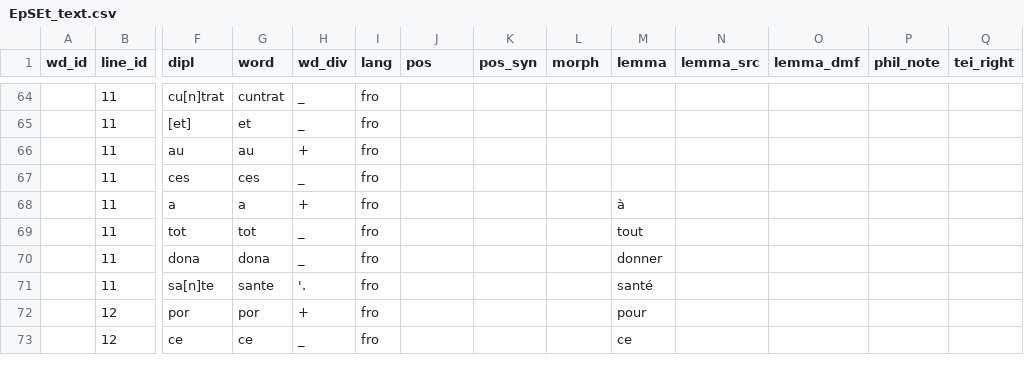
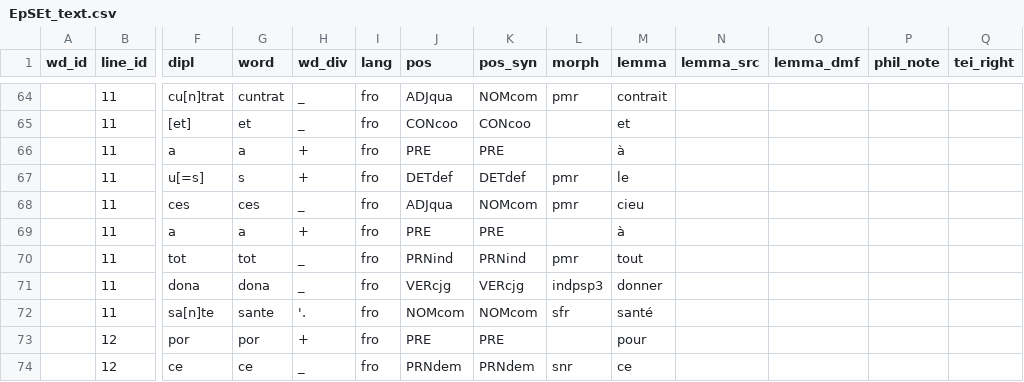
Before and after one commit to rainsfordtm/ogr, a CSV file: wip/csv/textcsv/EpSEt_text.csv, drawn as a sheet; only a part is shown, gaps mark what is left out; removed rows and columns are numbered as before the commit, all else as after; rows hold the shown columns only; the diff covers the shown part only; the diff names each change by its address in the sheet, - before the commit and + after, or states it on an @@ line.

```diff
--- a/wip/csv/textcsv/EpSEt_text.csv
+++ b/wip/csv/textcsv/EpSEt_text.csv
-J64 (pos): (empty)
+J64 (pos): ADJqua
-K64 (pos_syn): (empty)
+K64 (pos_syn): NOMcom
-L64 (morph): (empty)
+L64 (morph): pmr
-M64 (lemma): (empty)
+M64 (lemma): contrait
-J65 (pos): (empty)
+J65 (pos): CONcoo
-K65 (pos_syn): (empty)
+K65 (pos_syn): CONcoo
-M65 (lemma): (empty)
+M65 (lemma): et
-row 66:  | 11 | au | au | + | fro
+row 66:  | 11 | a | a | + | fro | PRE | PRE |  | à
+row 67:  | 11 | u[=s] | s | + | fro | DETdef | DETdef | pmr | le
-J68 (pos): (empty)
+J68 (pos): ADJqua
-K68 (pos_syn): (empty)
+K68 (pos_syn): NOMcom
-L68 (morph): (empty)
+L68 (morph): pmr
-M68 (lemma): (empty)
+M68 (lemma): cieu
-J69 (pos): (empty)
+J69 (pos): PRE
-K69 (pos_syn): (empty)
+K69 (pos_syn): PRE
-J70 (pos): (empty)
+J70 (pos): PRNind
-K70 (pos_syn): (empty)
+K70 (pos_syn): PRNind
-L70 (morph): (empty)
+L70 (morph): pmr
-J71 (pos): (empty)
+J71 (pos): VERcjg
-K71 (pos_syn): (empty)
+K71 (pos_syn): VERcjg
-L71 (morph): (empty)
+L71 (morph): indpsp3
-J72 (pos): (empty)
+J72 (pos): NOMcom
-K72 (pos_syn): (empty)
+K72 (pos_syn): NOMcom
-L72 (morph): (empty)
+L72 (morph): sfr
-J73 (pos): (empty)
+J73 (pos): PRE
-K73 (pos_syn): (empty)
+K73 (pos_syn): PRE
-J74 (pos): (empty)
+J74 (pos): PRNdem
-K74 (pos_syn): (empty)
+K74 (pos_syn): PRNdem
-L74 (morph): (empty)
+L74 (morph): snr
```
Also changed, not shown: 3 added rows, 3 removed rows and 69 edited cells elsewhere in this file.
